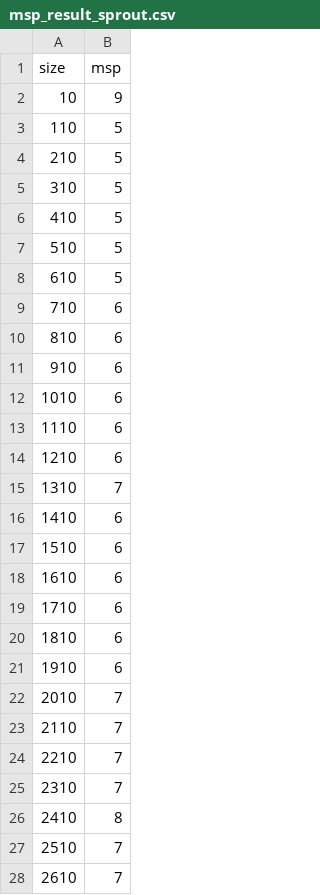
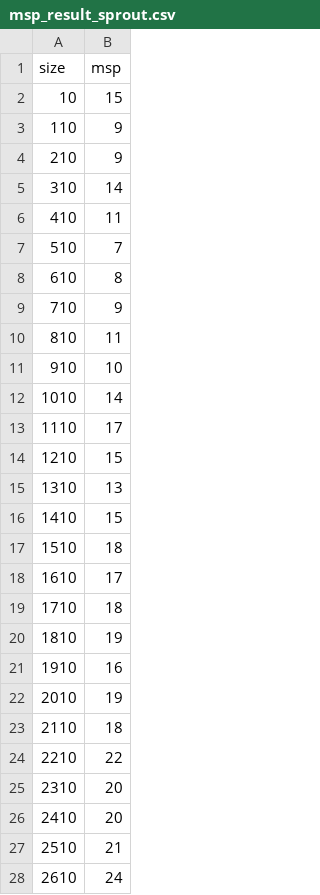
Before and after one commit to Loves-to-oop/cs516_project1_home, a CSV file: msp_result_sprout.csv, drawn as a sheet; only a part is shown; the diff covers the shown part only.

```diff
--- a/msp_result_sprout.csv
+++ b/msp_result_sprout.csv
@@ -1,28 +1,28 @@
 size, msp
-10, 9
-110, 5
-210, 5
-310, 5
-410, 5
-510, 5
-610, 5
-710, 6
-810, 6
-910, 6
-1010, 6
-1110, 6
-1210, 6
-1310, 7
-1410, 6
-1510, 6
-1610, 6
-1710, 6
-1810, 6
-1910, 6
-2010, 7
-2110, 7
-2210, 7
-2310, 7
-2410, 8
-2510, 7
-2610, 7
+10, 15
+110, 9
+210, 9
+310, 14
+410, 11
+510, 7
+610, 8
+710, 9
+810, 11
+910, 10
+1010, 14
+1110, 17
+1210, 15
+1310, 13
+1410, 15
+1510, 18
+1610, 17
+1710, 18
+1810, 19
+1910, 16
+2010, 19
+2110, 18
+2210, 22
+2310, 20
+2410, 20
+2510, 21
+2610, 24
```
Also changed, not shown: 22 added rows and 51 edited cells elsewhere in this file, bbp_result_sprout.csv, msp_w_for.csv, 27 other files.
